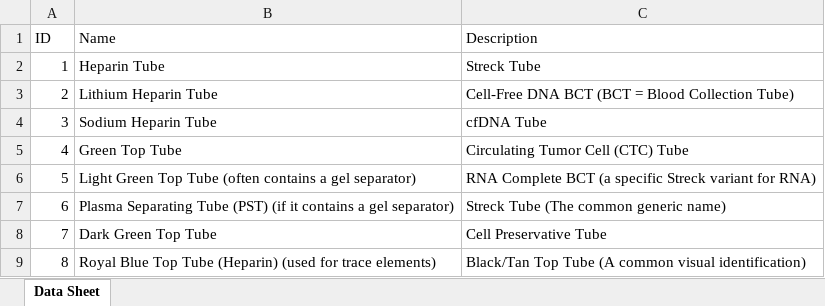
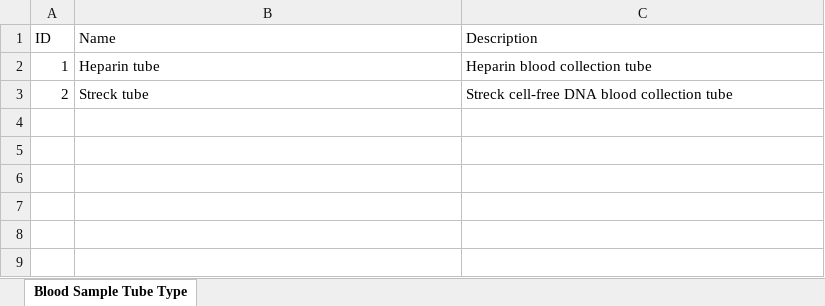
Before and after one commit to roxmer/HPB-AI-deploy, an Excel workbook: HPB_Templates/bloodSampleTubeTypeDefinition_export.xlsx, sheet Blood Sample Tube Type, drawn as a sheet; values as stored, in another font and other column widths than the file's, no borders; charts and pictures not drawn; the diff names each change by its address in the sheet, - before the commit and + after, or states it on an @@ line.

```diff
--- a/HPB_Templates/bloodSampleTubeTypeDefinition_export.xlsx (sheet Blood Sample Tube Type)
+++ b/HPB_Templates/bloodSampleTubeTypeDefinition_export.xlsx (sheet Blood Sample Tube Type)
-sheet tab: Data Sheet
+sheet tab: Blood Sample Tube Type
-B2 (Name): Heparin Tube
+B2 (Name): Heparin tube
-C2 (Description): Streck Tube
+C2 (Description): Heparin blood collection tube
-B3 (Name): Lithium Heparin Tube
+B3 (Name): Streck tube
-C3 (Description): Cell-Free DNA BCT (BCT = Blood Collection Tube)
+C3 (Description): Streck cell-free DNA blood collection tube
-row 4: 3 | Sodium Heparin Tube | cfDNA Tube
-row 5: 4 | Green Top Tube | Circulating Tumor Cell (CTC) Tube
-row 6: 5 | Light Green Top Tube (often contains a gel separator) | RNA Complete BCT (a specific Streck variant for RNA)
-row 7: 6 | Plasma Separating Tube (PST) (if it contains a gel separator) | Streck Tube (The common generic name)
-row 8: 7 | Dark Green Top Tube | Cell Preservative Tube
-row 9: 8 | Royal Blue Top Tube (Heparin) (used for trace elements) | Black/Tan Top Tube (A common visual identification)
```
Also changed, not shown: charts or pictures, HPB_Templates/BloodSampleProcessDefinition_export.xlsx, HPB_Templates/Event_Type_export.xlsx, 20 other files.
